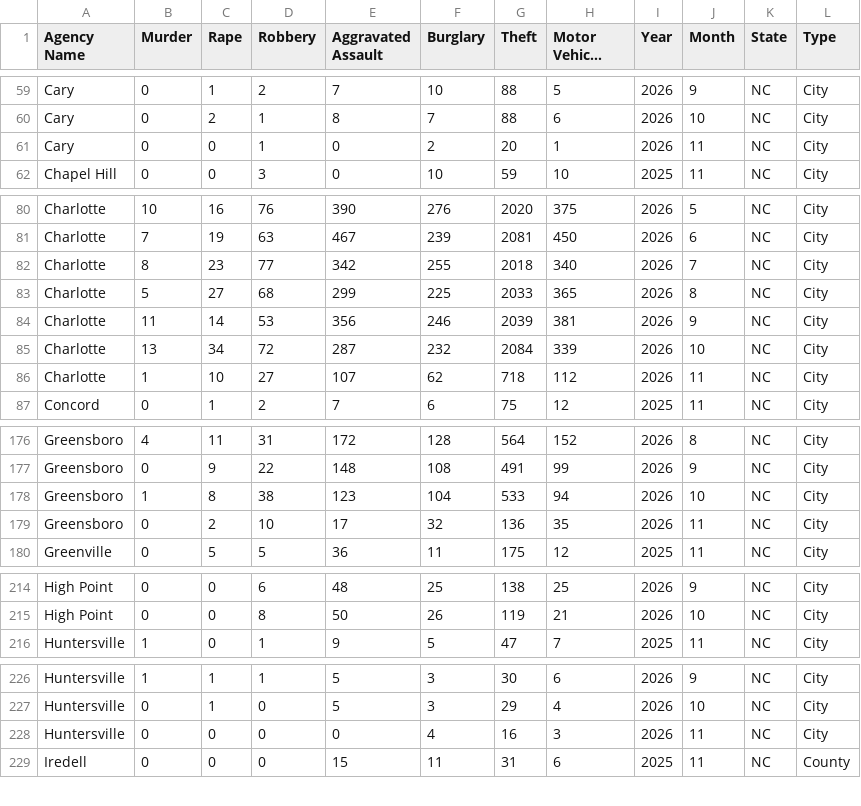
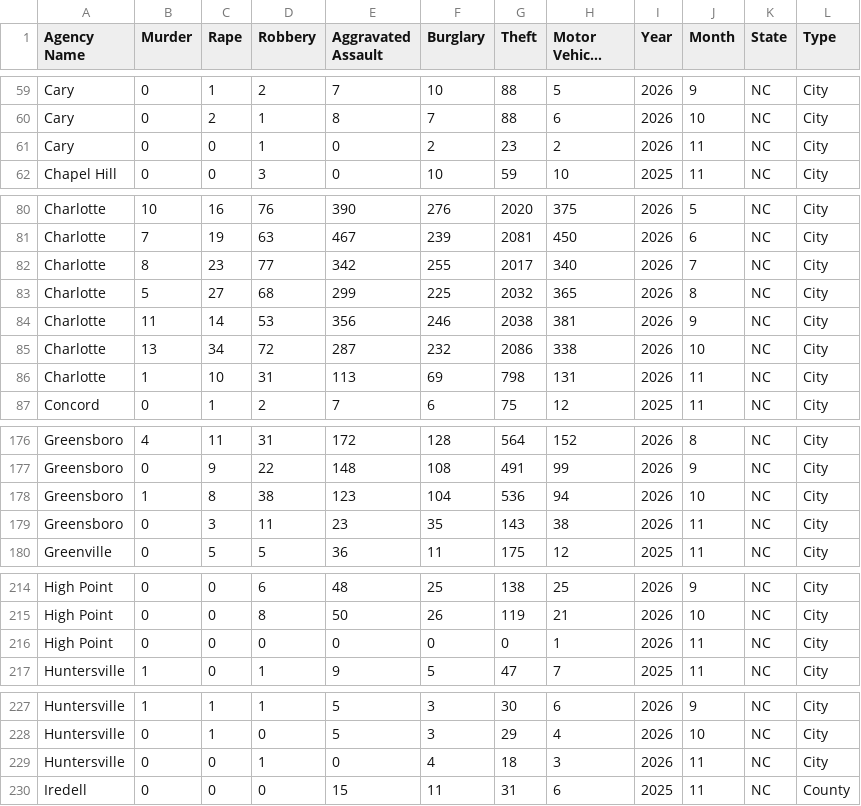
Before and after one commit to AH-Datalytics/nc-crime-output, a CSV file: NC_Crime_Data.csv, drawn as a sheet; only a part is shown, gaps mark what is left out; long unchanged cells end in ….

```diff
--- a/NC_Crime_Data.csv
+++ b/NC_Crime_Data.csv
@@ -60,3 +60,3 @@ Cary,0,1,2,7,10,88,5,2026,9,NC,City
 Cary,0,2,1,8,7,88,6,2026,10,NC,City
-Cary,0,0,1,0,2,20,1,2026,11,NC,City
+Cary,0,0,1,0,2,23,2,2026,11,NC,City
 Chapel Hill,0,0,3,0,10,59,10,2025,11,NC,City
@@ -81,7 +81,7 @@ Charlotte,10,16,76,390,276,2020,375,2026,5,NC,City
 Charlotte,7,19,63,467,239,2081,450,2026,6,NC,City
-Charlotte,8,23,77,342,255,2018,340,2026,7,NC,City
-Charlotte,5,27,68,299,225,2033,365,2026,8,NC,City
-Charlotte,11,14,53,356,246,2039,381,2026,9,NC,City
-Charlotte,13,34,72,287,232,2084,339,2026,10,NC,City
-Charlotte,1,10,27,107,62,718,112,2026,11,NC,City
+Charlotte,8,23,77,342,255,2017,340,2026,7,NC,City
+Charlotte,5,27,68,299,225,2032,365,2026,8,NC,City
+Charlotte,11,14,53,356,246,2038,381,2026,9,NC,City
+Charlotte,13,34,72,287,232,2086,338,2026,10,NC,City
+Charlotte,1,10,31,113,69,798,131,2026,11,NC,City
 Concord,0,1,2,7,6,75,12,2025,11,NC,City
@@ -177,4 +177,4 @@ Greensboro,4,11,31,172,128,564,152,2026,8,NC,City
 Greensboro,0,9,22,148,108,491,99,2026,9,NC,City
-Greensboro,1,8,38,123,104,533,94,2026,10,NC,City
-Greensboro,0,2,10,17,32,136,35,2026,11,NC,City
+Greensboro,1,8,38,123,104,536,94,2026,10,NC,City
+Greensboro,0,3,11,23,35,143,38,2026,11,NC,City
 Greenville,0,5,5,36,11,175,12,2025,11,NC,City
@@ -215,2 +215,3 @@ High Point,0,0,6,48,25,138,25,2026,9,NC,City
 High Point,0,0,8,50,26,119,21,2026,10,NC,City
+High Point,0,0,0,0,0,0,1,2026,11,NC,City
 Huntersville,1,0,1,9,5,47,7,2025,11,NC,City
@@ -227,3 +228,3 @@ Huntersville,1,1,1,5,3,30,6,2026,9,NC,City
 Huntersville,0,1,0,5,3,29,4,2026,10,NC,City
-Huntersville,0,0,0,0,4,16,3,2026,11,NC,City
+Huntersville,0,0,1,0,4,18,3,2026,11,NC,City
 Iredell,0,0,0,15,11,31,6,2025,11,NC,County
```
